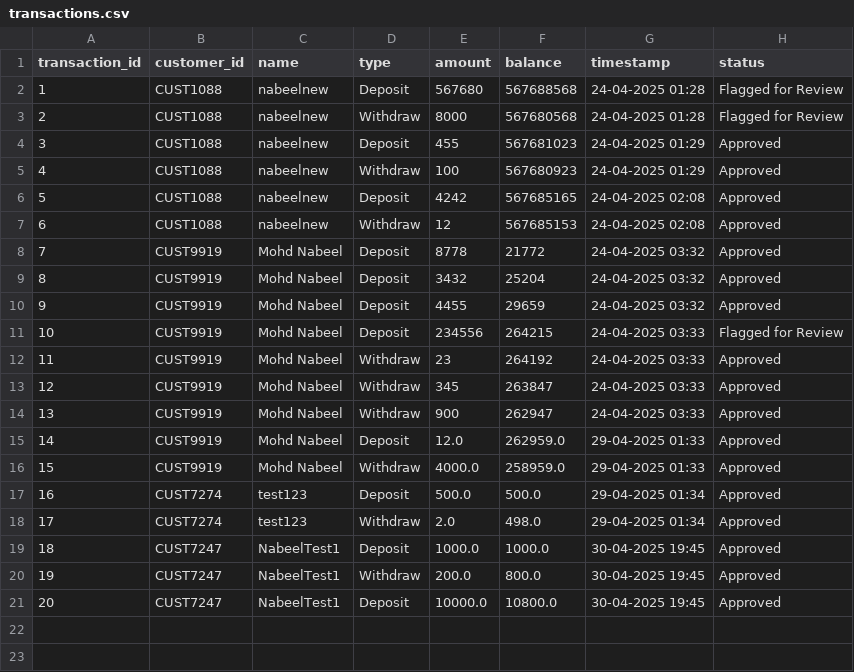
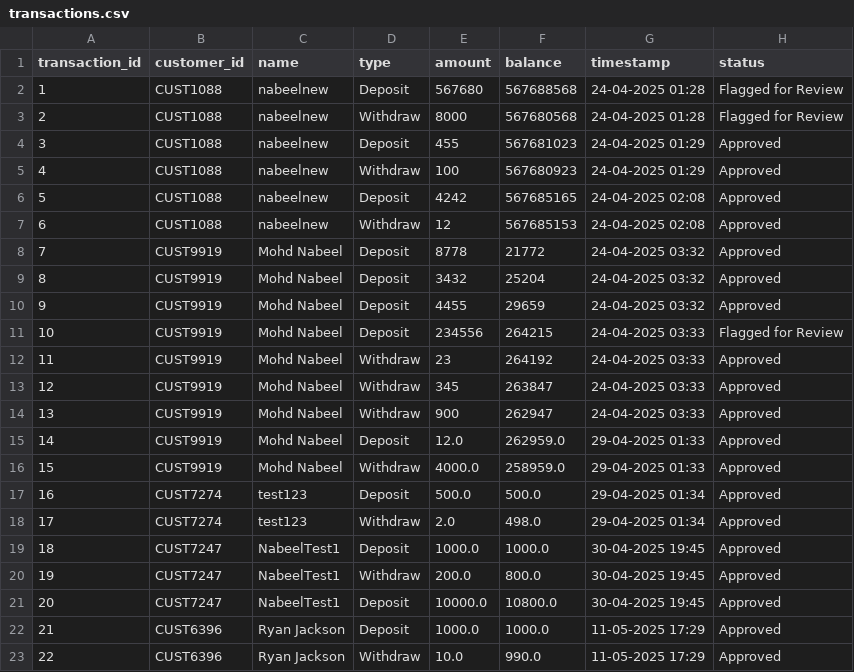
Before and after one commit to thekhannabgit/FinSecure_CPS7002B, a CSV file: data/transactions.csv, drawn as a sheet; the diff names each change by its address in the sheet, - before the commit and + after, or states it on an @@ line.

Commit message:
Changes: combined dashboard for staff and customer. more interactive UI. No pop up for balance/ searched users role based staff login/register (admin or non admin)

```diff
--- a/data/transactions.csv
+++ b/data/transactions.csv
+row 22: 21 | CUST6396 | Ryan Jackson | Deposit | 1000.0 | 1000.0 | 11-05-2025 17:29 | Approved
+row 23: 22 | CUST6396 | Ryan Jackson | Withdraw | 10.0 | 990.0 | 11-05-2025 17:29 | Approved
```
Also changed, not shown: data/customers.csv, 6 other files.
